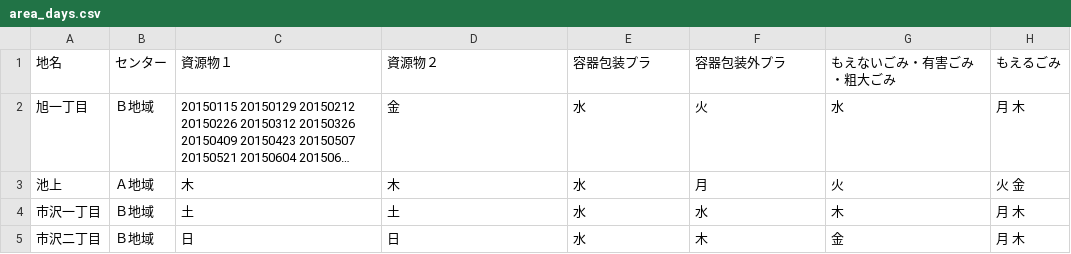
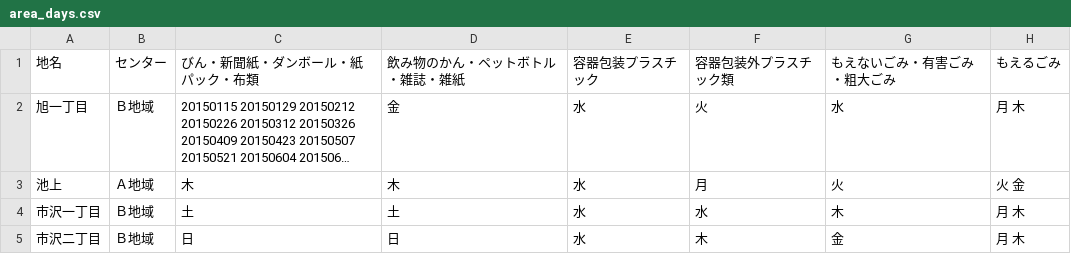
Before and after one commit to fujimino5374/5374, a CSV file: data/area_days.csv, drawn as a sheet; only a part is shown; long unchanged cells end in …; the diff names each change by its address in the sheet, - before the commit and + after, or states it on an @@ line.

Commit message:
Update area_days.csv

```diff
--- a/data/area_days.csv
+++ b/data/area_days.csv
-C1: 資源物１
+C1: びん・新聞紙・ダンボール・紙パック・布類
-D1: 資源物２
+D1: 飲み物のかん・ペットボトル・雑誌・雑紙
-E1: 容器包装プラ
+E1: 容器包装プラスチック
-F1: 容器包装外プラ
+F1: 容器包装外プラスチック類
```
